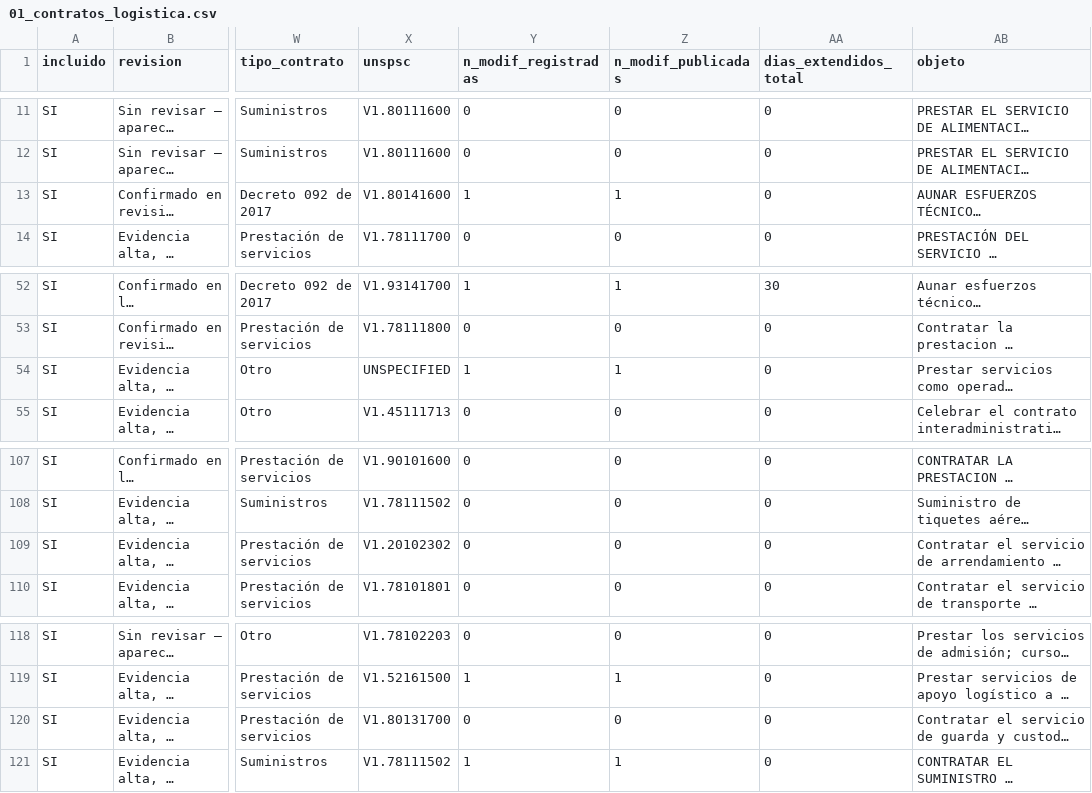
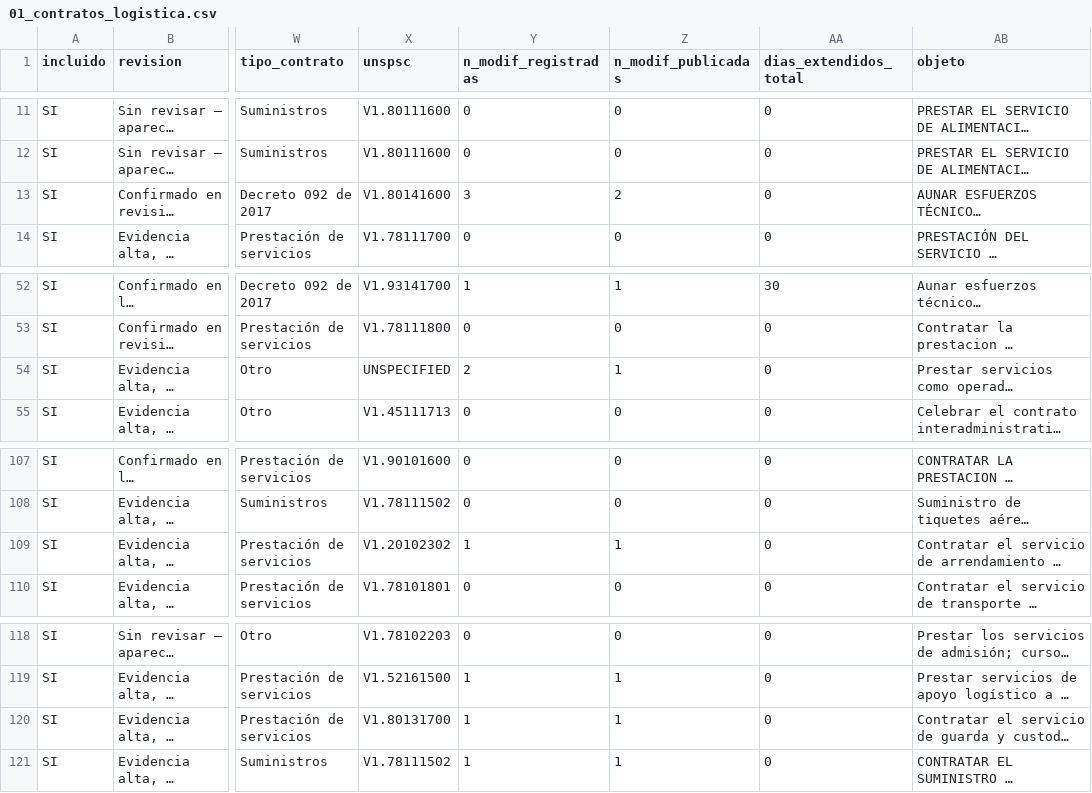
Before and after one commit to jlzmontenegro/contratacion-logistica-cali-valle, a CSV file: datos/01_contratos_logistica.csv, drawn as a sheet; only a part is shown, gaps mark what is left out; long unchanged cells end in …; the diff names each change by its address in the sheet, - before the commit and + after, or states it on an @@ line.

```diff
--- a/datos/01_contratos_logistica.csv
+++ b/datos/01_contratos_logistica.csv
-Y13 (n_modif_registradas): 1
+Y13 (n_modif_registradas): 3
-Z13 (n_modif_publicadas): 1
+Z13 (n_modif_publicadas): 2
-Y54 (n_modif_registradas): 1
+Y54 (n_modif_registradas): 2
-Y109 (n_modif_registradas): 0
+Y109 (n_modif_registradas): 1
-Z109 (n_modif_publicadas): 0
+Z109 (n_modif_publicadas): 1
-Y120 (n_modif_registradas): 0
+Y120 (n_modif_registradas): 1
-Z120 (n_modif_publicadas): 0
+Z120 (n_modif_publicadas): 1
```
Also changed, not shown: datos/02_modificaciones_detalle.csv, 6 other files.
